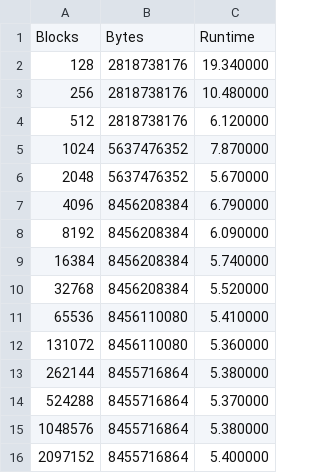
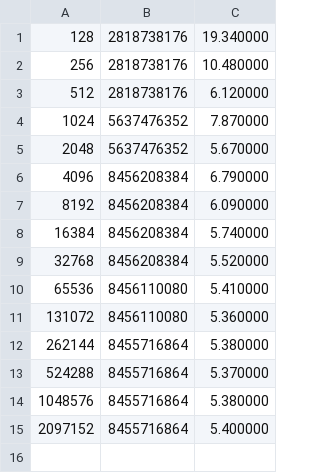
Before and after one commit to ShubhamGG/csgy_6233_final_project, a CSV file: output_cache.csv, drawn as a sheet.

```diff
--- a/output_cache.csv
+++ b/output_cache.csv
@@ -1,2 +1 @@
-Blocks,Bytes,Runtime
 128,2818738176,19.340000
```
Also changed, not shown: output_syscall_lseek.csv, 1 other file.
